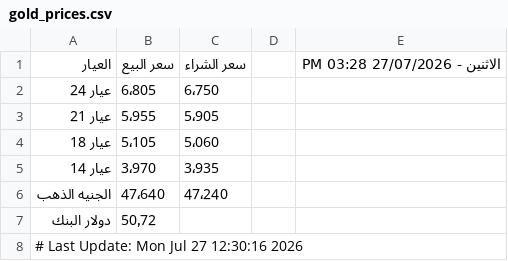
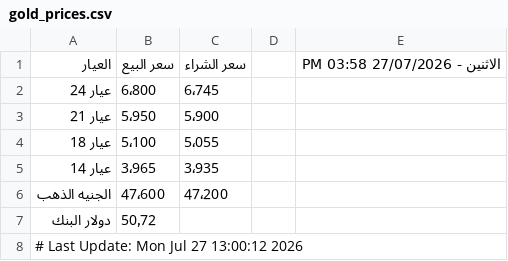
Before and after one commit to abodaapp-hash/-update_gold_prices.py, a CSV file: data/gold_prices.csv, drawn as a sheet.

```diff
--- a/data/gold_prices.csv
+++ b/data/gold_prices.csv
@@ -1,8 +1,8 @@
-العيار,سعر البيع,سعر الشراء,,الاثنين - 27/07/2026 03:28 PM
-عيار 24,6٬805,6٬750,,
-عيار 21,5٬955,5٬905,,
-عيار 18,5٬105,5٬060,,
-عيار 14,3٬970,3٬935,,
-الجنيه الذهب,47٬640,47٬240,,
+العيار,سعر البيع,سعر الشراء,,الاثنين - 27/07/2026 03:58 PM
+عيار 24,6٬800,6٬745,,
+عيار 21,5٬950,5٬900,,
+عيار 18,5٬100,5٬055,,
+عيار 14,3٬965,3٬935,,
+الجنيه الذهب,47٬600,47٬200,,
 دولار البنك,50٫72,,,
-# Last Update: Mon Jul 27 12:30:16 2026
+# Last Update: Mon Jul 27 13:00:12 2026
```
